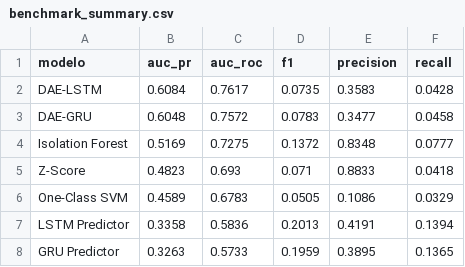
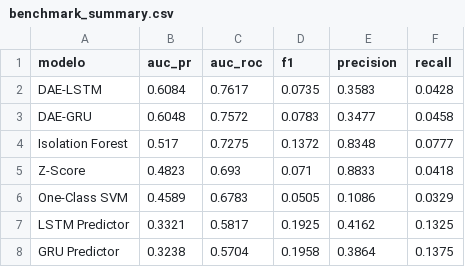
Before and after one commit to MariFraRi/anomaly-detection-colombian-stocks-autoencoder, a CSV file: models/benchmarks/benchmark_summary.csv, drawn as a sheet.

```diff
--- a/models/benchmarks/benchmark_summary.csv
+++ b/models/benchmarks/benchmark_summary.csv
@@ -3,6 +3,6 @@ DAE-LSTM,0.6084,0.7617,0.0735,0.3583,0.0428
 DAE-GRU,0.6048,0.7572,0.0783,0.3477,0.0458
-Isolation Forest,0.5169,0.7275,0.1372,0.8348,0.0777
+Isolation Forest,0.517,0.7275,0.1372,0.8348,0.0777
 Z-Score,0.4823,0.693,0.071,0.8833,0.0418
 One-Class SVM,0.4589,0.6783,0.0505,0.1086,0.0329
-LSTM Predictor,0.3358,0.5836,0.2013,0.4191,0.1394
-GRU Predictor,0.3263,0.5733,0.1959,0.3895,0.1365
+LSTM Predictor,0.3321,0.5817,0.1925,0.4162,0.1325
+GRU Predictor,0.3238,0.5704,0.1958,0.3864,0.1375
```
Also changed, not shown: data/processed/AVAL.csv, data/processed/CIB.csv, 57 other files.
